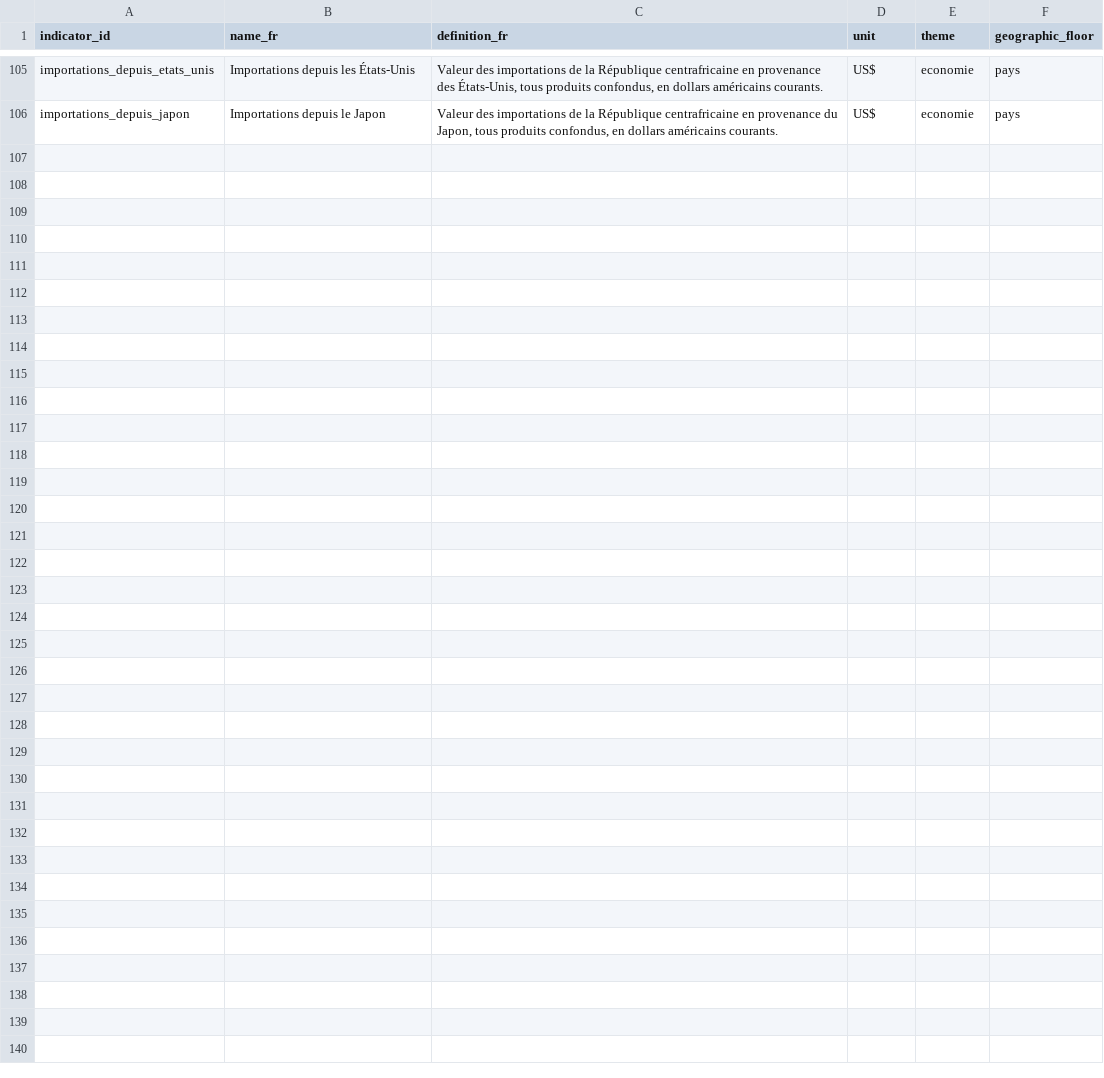
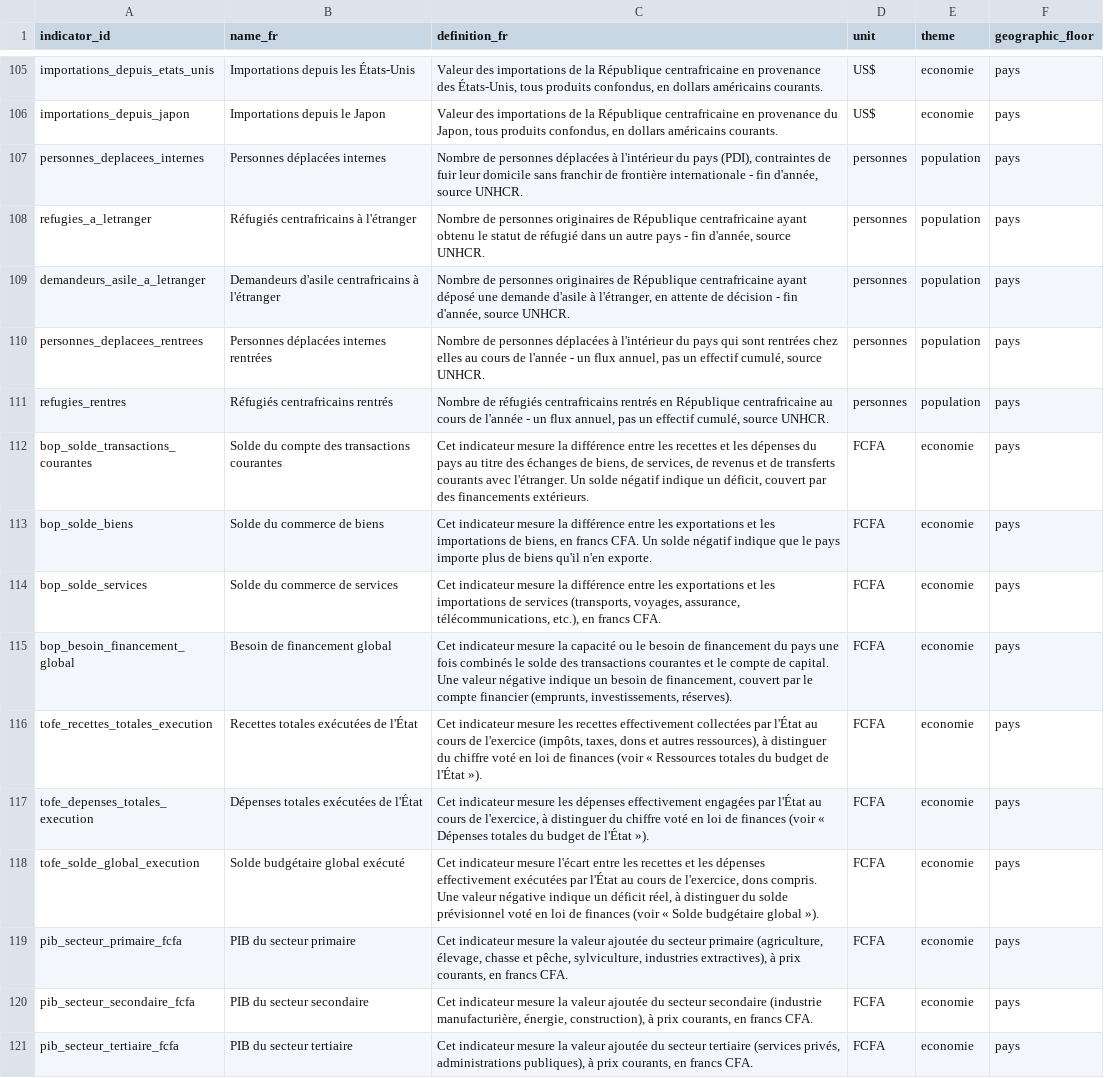
Before and after one commit to jpzolabe/car-data-atlas, a CSV file: data/indicators.csv, drawn as a sheet; only a part is shown, gaps mark what is left out.

Commit message:
feat: add UNHCR displacement data to the Population page
New source (unhcr-population-api): UNHCR's public API, CAR as country
of origin. 5 new indicators under a new "Déplacement forcé" section
placed right under "Population par région" as requested - IDPs,
refugees abroad, asylum-seekers abroad, and the two annual return
flows, 2012-2025, with sparklines matching the page's existing card
style. Homepage's Population description updated to mention it.

Chose a section on the existing Population page over a new top-level
theme: this is thematically adjacent (people, where they are) and the
data is only 5 indicators, not enough to justify the overhead of a new
nav entry and homepage card.

Also bundled in: three already-complete BEAC (regional central bank)
pipeline scripts and their data - add_beac_balance_paiements.py,
add_beac_tofe.py, add_beac_pib_secteur.py - found sitting uncommitted
in the working tree with real, already-fetched observations but a CSV
quoting bug (an unquoted comma in three sources.csv rows) that broke
pipeline.validate. Fixed the quoting so the pipeline runs again; did
not audit, wire into any page, or otherwise take further action on
this data per direct instruction.

```diff
--- a/data/indicators.csv
+++ b/data/indicators.csv
@@ -106 +106,16 @@ importations_depuis_etats_unis,Importations depuis les États-Unis,"Valeur des i
 importations_depuis_japon,Importations depuis le Japon,"Valeur des importations de la République centrafricaine en provenance du Japon, tous produits confondus, en dollars américains courants.",US$,economie,pays
+personnes_deplacees_internes,Personnes déplacées internes,"Nombre de personnes déplacées à l'intérieur du pays (PDI), contraintes de fuir leur domicile sans franchir de frontière internationale - fin d'année, source UNHCR.",personnes,population,pays
+refugies_a_letranger,Réfugiés centrafricains à l'étranger,"Nombre de personnes originaires de République centrafricaine ayant obtenu le statut de réfugié dans un autre pays - fin d'année, source UNHCR.",personnes,population,pays
+demandeurs_asile_a_letranger,Demandeurs d'asile centrafricains à l'étranger,"Nombre de personnes originaires de République centrafricaine ayant déposé une demande d'asile à l'étranger, en attente de décision - fin d'année, source UNHCR.",personnes,population,pays
+personnes_deplacees_rentrees,Personnes déplacées internes rentrées,"Nombre de personnes déplacées à l'intérieur du pays qui sont rentrées chez elles au cours de l'année - un flux annuel, pas un effectif cumulé, source UNHCR.",personnes,population,pays
+refugies_rentres,Réfugiés centrafricains rentrés,"Nombre de réfugiés centrafricains rentrés en République centrafricaine au cours de l'année - un flux annuel, pas un effectif cumulé, source UNHCR.",personnes,population,pays
+bop_solde_transactions_courantes,Solde du compte des transactions courantes,"Cet indicateur mesure la différence entre les recettes et les dépenses du pays au titre des échanges de biens, de services, de revenus et de transferts courants avec l'étranger. Un solde négatif indique un déficit, couvert par des financements extérieurs.",FCFA,economie,pays
+bop_solde_biens,Solde du commerce de biens,"Cet indicateur mesure la différence entre les exportations et les importations de biens, en francs CFA. Un solde négatif indique que le pays importe plus de biens qu'il n'en exporte.",FCFA,economie,pays
+bop_solde_services,Solde du commerce de services,"Cet indicateur mesure la différence entre les exportations et les importations de services (transports, voyages, assurance, télécommunications, etc.), en francs CFA.",FCFA,economie,pays
+bop_besoin_financement_global,Besoin de financement global,"Cet indicateur mesure la capacité ou le besoin de financement du pays une fois combinés le solde des transactions courantes et le compte de capital. Une valeur négative indique un besoin de financement, couvert par le compte financier (emprunts, investissements, réserves).",FCFA,economie,pays
+tofe_recettes_totales_execution,Recettes totales exécutées de l'État,"Cet indicateur mesure les recettes effectivement collectées par l'État au cours de l'exercice (impôts, taxes, dons et autres ressources), à distinguer du chiffre voté en loi de finances (voir « Ressources totales du budget de l'État »).",FCFA,economie,pays
+tofe_depenses_totales_execution,Dépenses totales exécutées de l'État,"Cet indicateur mesure les dépenses effectivement engagées par l'État au cours de l'exercice, à distinguer du chiffre voté en loi de finances (voir « Dépenses totales du budget de l'État »).",FCFA,economie,pays
+tofe_solde_global_execution,Solde budgétaire global exécuté,"Cet indicateur mesure l'écart entre les recettes et les dépenses effectivement exécutées par l'État au cours de l'exercice, dons compris. Une valeur négative indique un déficit réel, à distinguer du solde prévisionnel voté en loi de finances (voir « Solde budgétaire global »).",FCFA,economie,pays
+pib_secteur_primaire_fcfa,PIB du secteur primaire,"Cet indicateur mesure la valeur ajoutée du secteur primaire (agriculture, élevage, chasse et pêche, sylviculture, industries extractives), à prix courants, en francs CFA.",FCFA,economie,pays
+pib_secteur_secondaire_fcfa,PIB du secteur secondaire,"Cet indicateur mesure la valeur ajoutée du secteur secondaire (industrie manufacturière, énergie, construction), à prix courants, en francs CFA.",FCFA,economie,pays
+pib_secteur_tertiaire_fcfa,PIB du secteur tertiaire,"Cet indicateur mesure la valeur ajoutée du secteur tertiaire (services privés, administrations publiques), à prix courants, en francs CFA.",FCFA,economie,pays
```
Also changed, not shown: site/public/donnees/indicators.csv, 14 other files.
